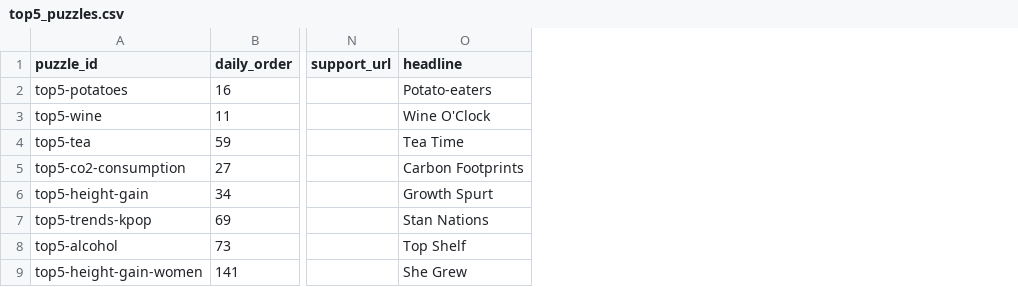
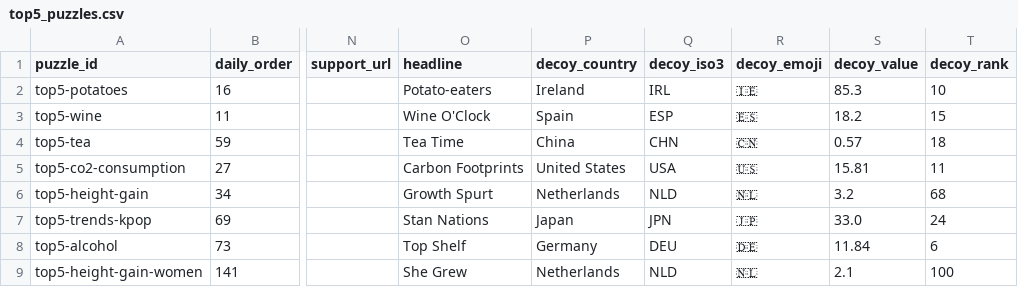
Before and after one commit to MichaelYao88/rankd, a CSV file: top5_puzzles.csv, drawn as a sheet; only a part is shown, gaps mark what is left out; the diff names each change by its address in the sheet, - before the commit and + after, or states it on an @@ line.

```diff
--- a/top5_puzzles.csv
+++ b/top5_puzzles.csv
+column P (decoy_country), rows 2-9: Ireland | Spain | China | United States | Netherlands | Japan | Germany | Netherlands
+column Q (decoy_iso3), rows 2-9: IRL | ESP | CHN | USA | NLD | JPN | DEU | NLD
+column R (decoy_emoji), rows 2-9: 🇮🇪 | 🇪🇸 | 🇨🇳 | 🇺🇸 | 🇳🇱 | 🇯🇵 | 🇩🇪 | 🇳🇱
+column S (decoy_value), rows 2-9: 85.3 | 18.2 | 0.57 | 15.81 | 3.2 | 33.0 | 11.84 | 2.1
+column T (decoy_rank), rows 2-9: 10 | 15 | 18 | 11 | 68 | 24 | 6 | 100
```
Also changed, not shown: 16 other files.
